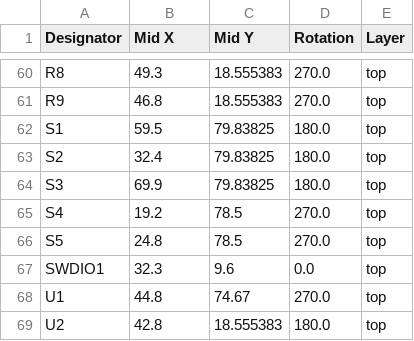
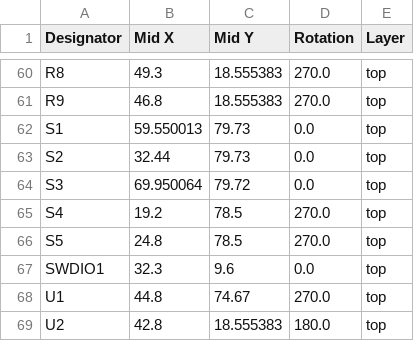
Before and after one commit to MOSAIC-Satellite/main-board, a CSV file: Main_Board_V1/production/positions.csv, drawn as a sheet; only a part is shown, gaps mark what is left out.

Commit message:
Made new fab files
Made new fabrication files for JLCPCB production that include the most recent changes to the board.

```diff
--- a/Main_Board_V1/production/positions.csv
+++ b/Main_Board_V1/production/positions.csv
@@ -61,5 +61,5 @@ R8,49.3,18.555383,270.0,top
 R9,46.8,18.555383,270.0,top
-S1,59.5,79.83825,180.0,top
-S2,32.4,79.83825,180.0,top
-S3,69.9,79.83825,180.0,top
+S1,59.550013,79.73,0.0,top
+S2,32.44,79.73,0.0,top
+S3,69.950064,79.72,0.0,top
 S4,19.2,78.5,270.0,top
```
Also changed, not shown: Main_Board_V1/production/bom.csv, 5 other files.
